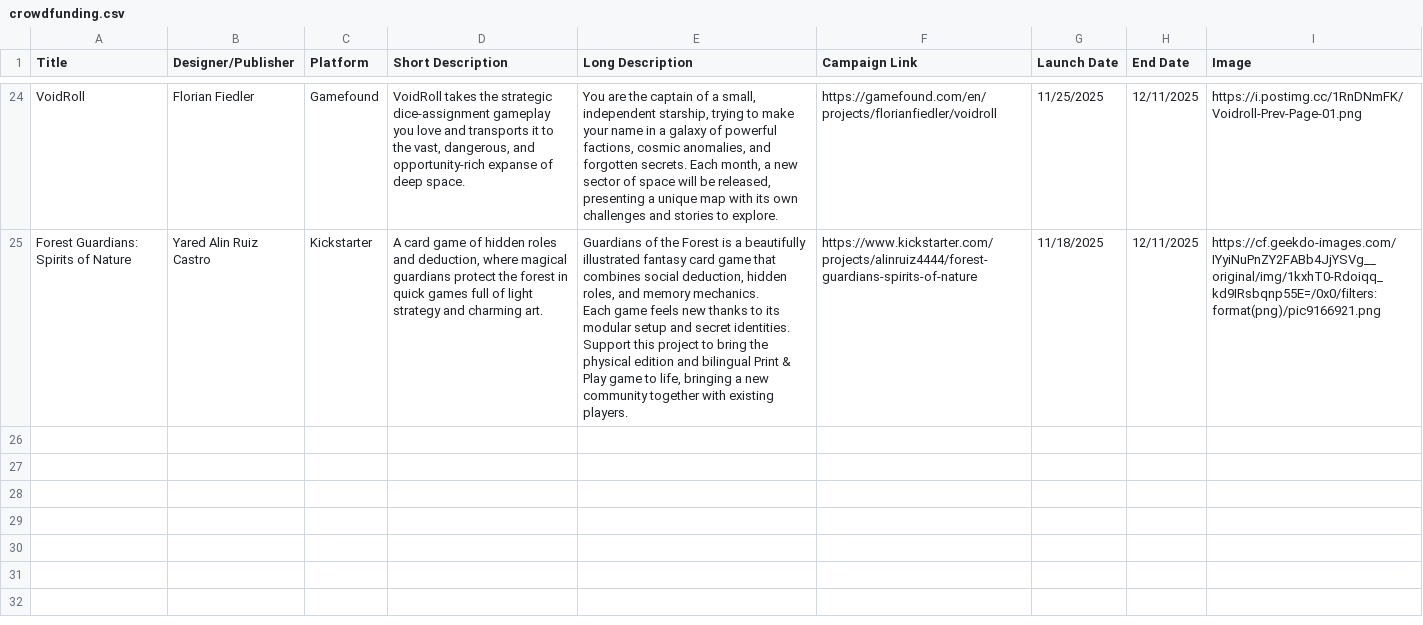
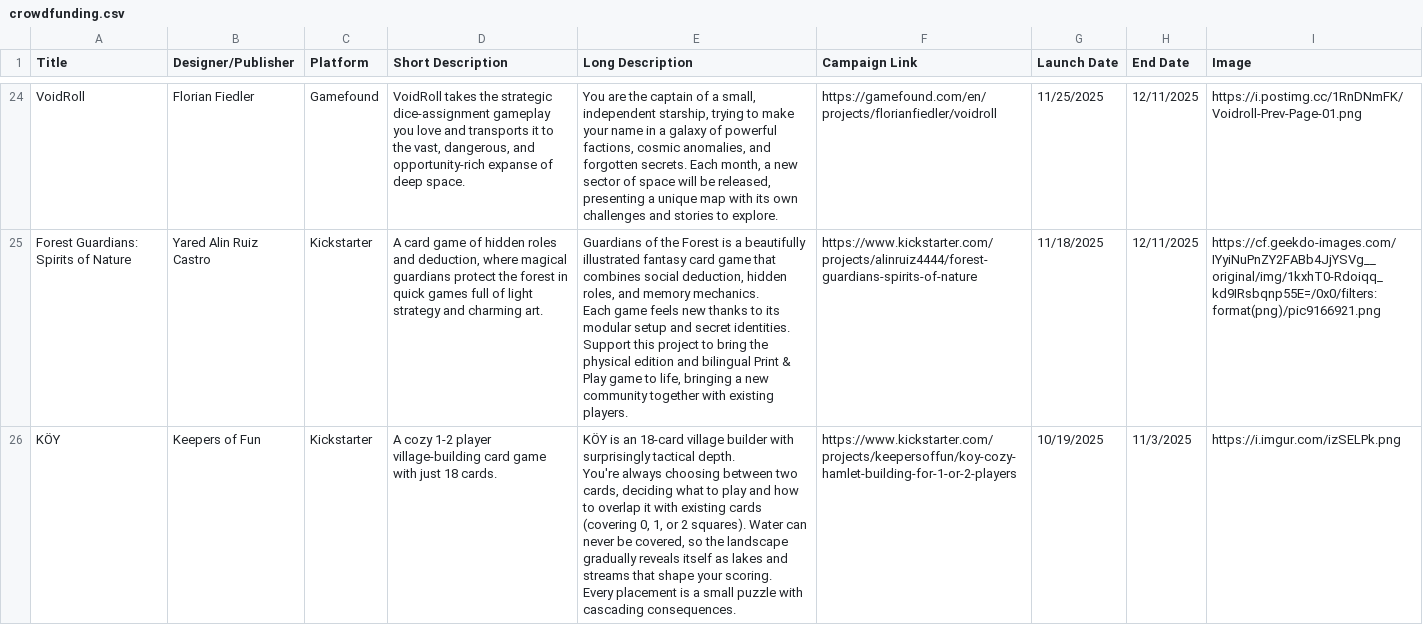
Before and after one commit to mgonzalvez/pnpfinder-lite, a CSV file: data/crowdfunding.csv, drawn as a sheet; only a part is shown, gaps mark what is left out.

Commit message:
chore: sync crowdfunding.csv from Google Sheets (normalized from SHEET headers)

```diff
--- a/data/crowdfunding.csv
+++ b/data/crowdfunding.csv
@@ -30 +30,4 @@ Each game feels new thanks to its modular setup and secret identities.
 Support this project to bring the physical edition and bilingual Print & Play game to life, bringing a new community together with existing players.",https://www.kickstarter.com/projects/alinruiz4444/forest-guardians-spirits-of-nature,11/18/2025,12/11/2025,https://cf.geekdo-images.com/IYyiNuPnZY2FABb4JjYSVg__original/img/1kxhT0-Rdoiqq_kd9IRsbqnp55E=/0x0/filters:format(png)/pic9166921.png
+KÖY,Keepers of Fun,Kickstarter,A cozy 1-2 player village-building card game with just 18 cards.,"KÖY is an 18-card village builder with surprisingly tactical depth.
+You're always choosing between two cards, deciding what to play and how to overlap it with existing cards (covering 0, 1, or 2 squares). Water can never be covered, so the landscape gradually reveals itself as lakes and streams that shape your scoring.
+Every placement is a small puzzle with cascading consequences.",https://www.kickstarter.com/projects/keepersoffun/koy-cozy-hamlet-building-for-1-or-2-players,10/19/2025,11/3/2025,https://i.imgur.com/izSELPk.png
```
